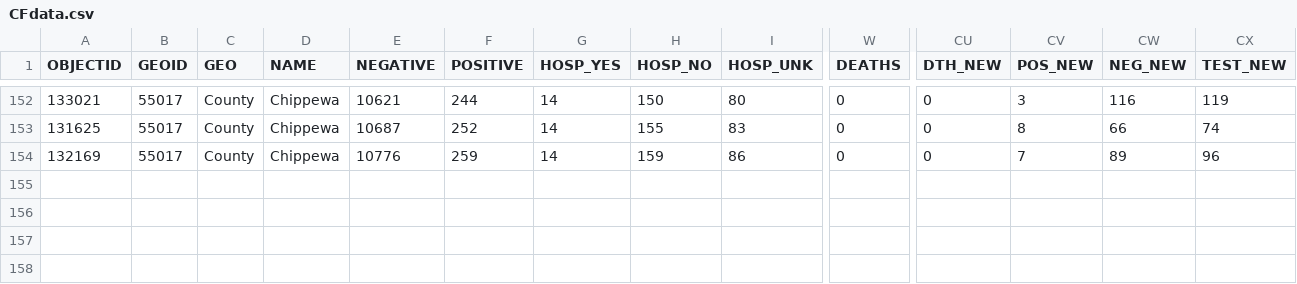
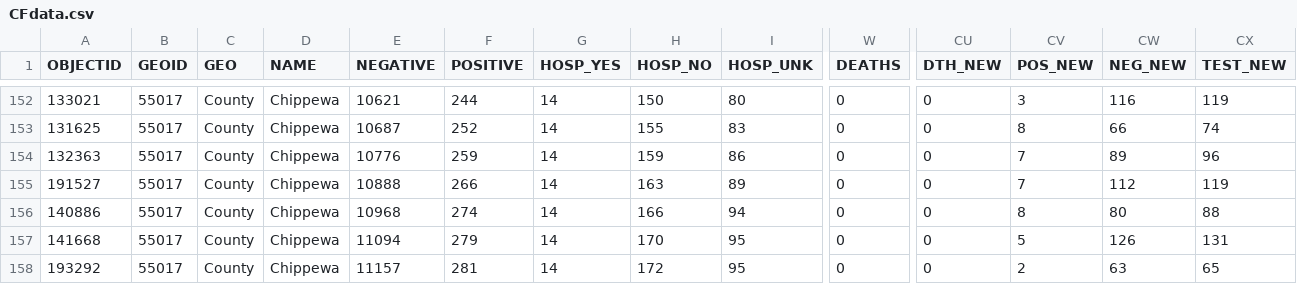
Before and after one commit to jjkraker/EauClaireCOVIDsummary, a CSV file: Data/CFdata.csv, drawn as a sheet; only a part is shown, gaps mark what is left out; rows hold the shown columns only; the diff names each change by its address in the sheet, - before the commit and + after, or states it on an @@ line.

```diff
--- a/Data/CFdata.csv
+++ b/Data/CFdata.csv
-A154 (OBJECTID): 132169
+A154 (OBJECTID): 132363
+row 155: 191527 | 55017 | County | Chippewa | 10888 | 266 | 14 | 163 | 89 | 0 | 0 | 7 | 112 | 119
+row 156: 140886 | 55017 | County | Chippewa | 10968 | 274 | 14 | 166 | 94 | 0 | 0 | 8 | 80 | 88
+row 157: 141668 | 55017 | County | Chippewa | 11094 | 279 | 14 | 170 | 95 | 0 | 0 | 5 | 126 | 131
+row 158: 193292 | 55017 | County | Chippewa | 11157 | 281 | 14 | 172 | 95 | 0 | 0 | 2 | 63 | 65
```
Also changed, not shown: Data/BAdata.csv, Data/ECdata.csv, 4 other files.
